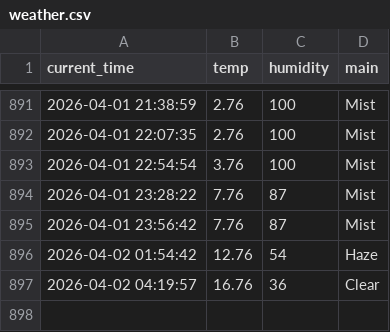
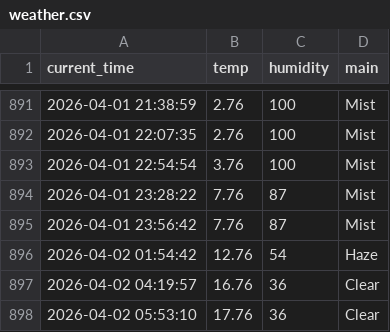
Before and after one commit to Bl00mingdays/weather_5m, a CSV file: weather.csv, drawn as a sheet; only a part is shown, gaps mark what is left out; the diff names each change by its address in the sheet, - before the commit and + after, or states it on an @@ line.

```diff
--- a/weather.csv
+++ b/weather.csv
+row 898: 2026-04-02 05:53:10 | 17.76 | 36 | Clear
```
